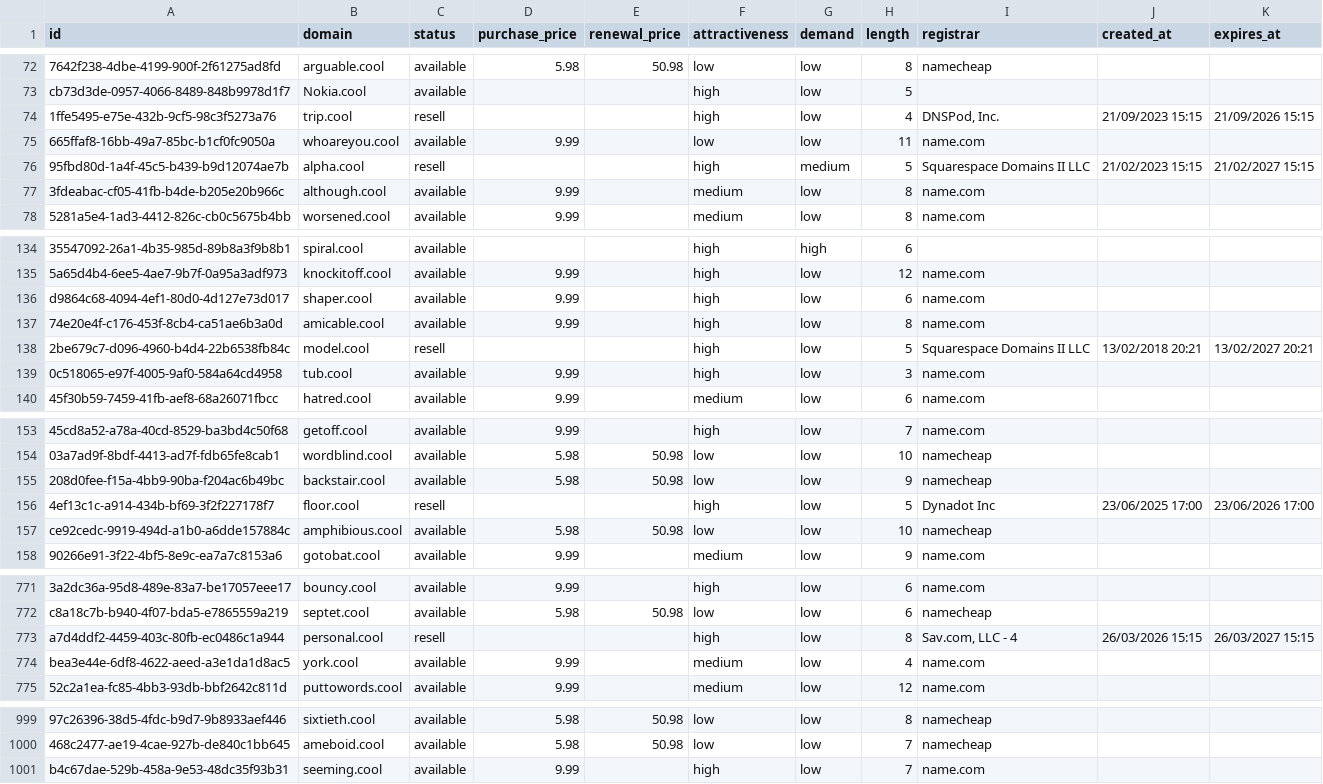
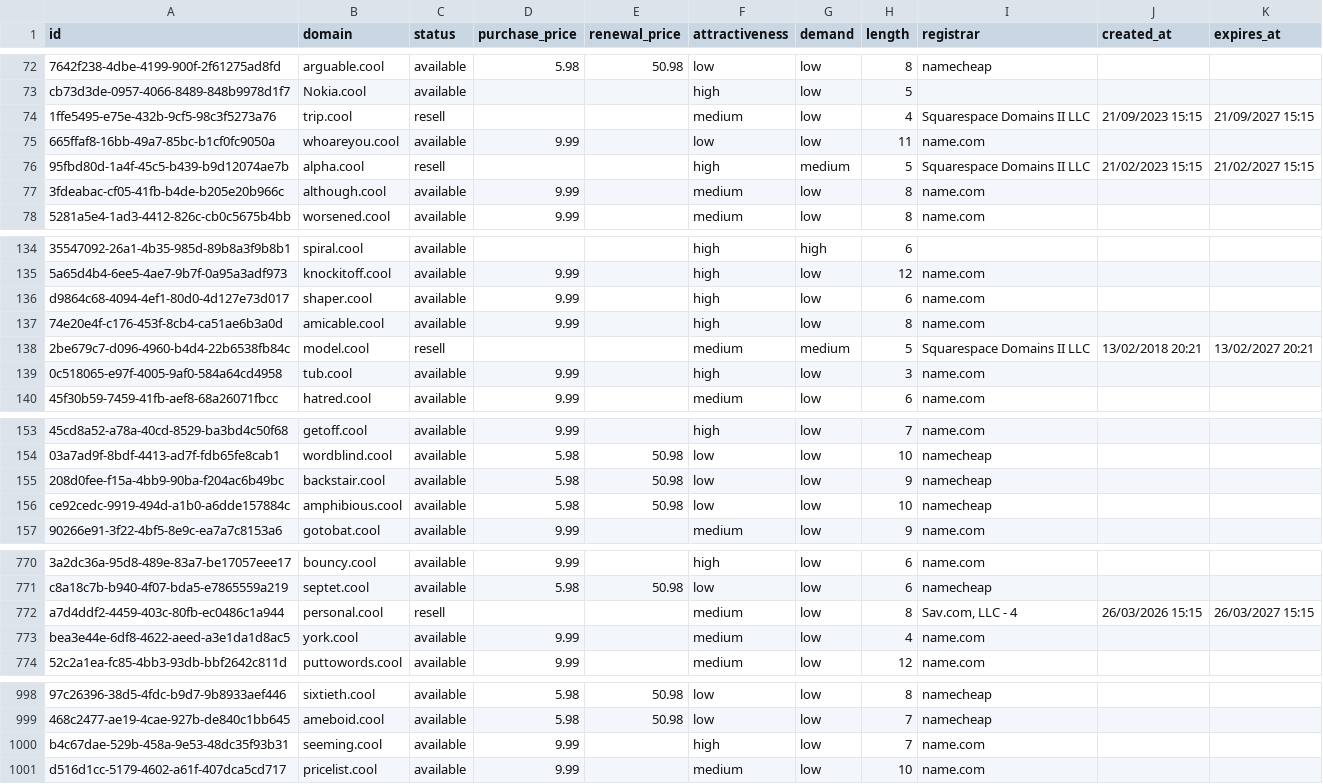
Before and after one commit to UniqueDomains/cool-oneword-domains, a CSV file: cool.csv, drawn as a sheet; only a part is shown, gaps mark what is left out; removed rows and columns are numbered as before the commit, all else as after; the diff names each change by its address in the sheet, - before the commit and + after, or states it on an @@ line.

Commit message:
Domains update

```diff
--- a/cool.csv
+++ b/cool.csv
-F74 (attractiveness): high
+F74 (attractiveness): medium
-I74 (registrar): DNSPod, Inc.
+I74 (registrar): Squarespace Domains II LLC
-K74 (expires_at): 21/09/2026 15:15
+K74 (expires_at): 21/09/2027 15:15
-F138 (attractiveness): high
+F138 (attractiveness): medium
-G138 (demand): low
+G138 (demand): medium
-row 156: 4ef13c1c-a914-434b-bf69-3f2f227178f7 | floor.cool | resell |  |  | high | low | 5 | Dynadot Inc | 23/06/2025 17:00 | 23/06/2026 17:00
-F772 (attractiveness): high
+F772 (attractiveness): medium
+row 1001: d516d1cc-5179-4602-a61f-407dca5cd717 | pricelist.cool | available | 9.99 |  | medium | low | 10 | name.com
```
Also changed, not shown: 4 other files.
